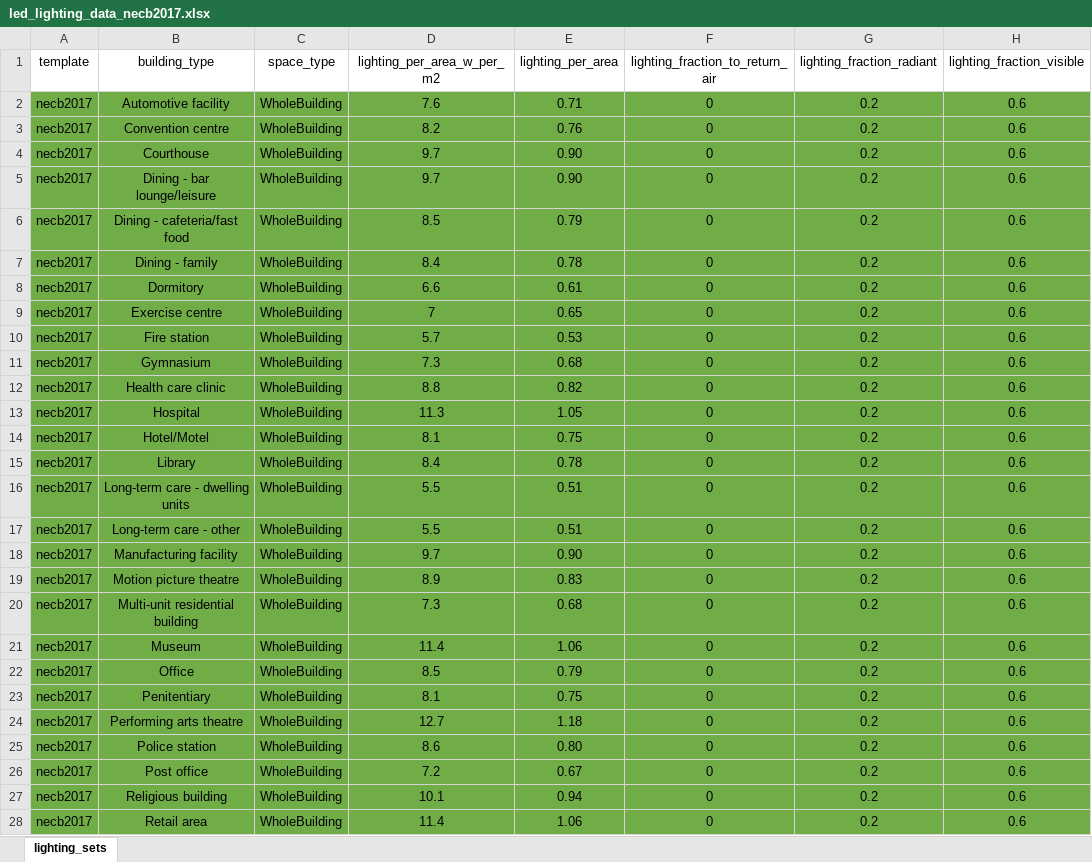
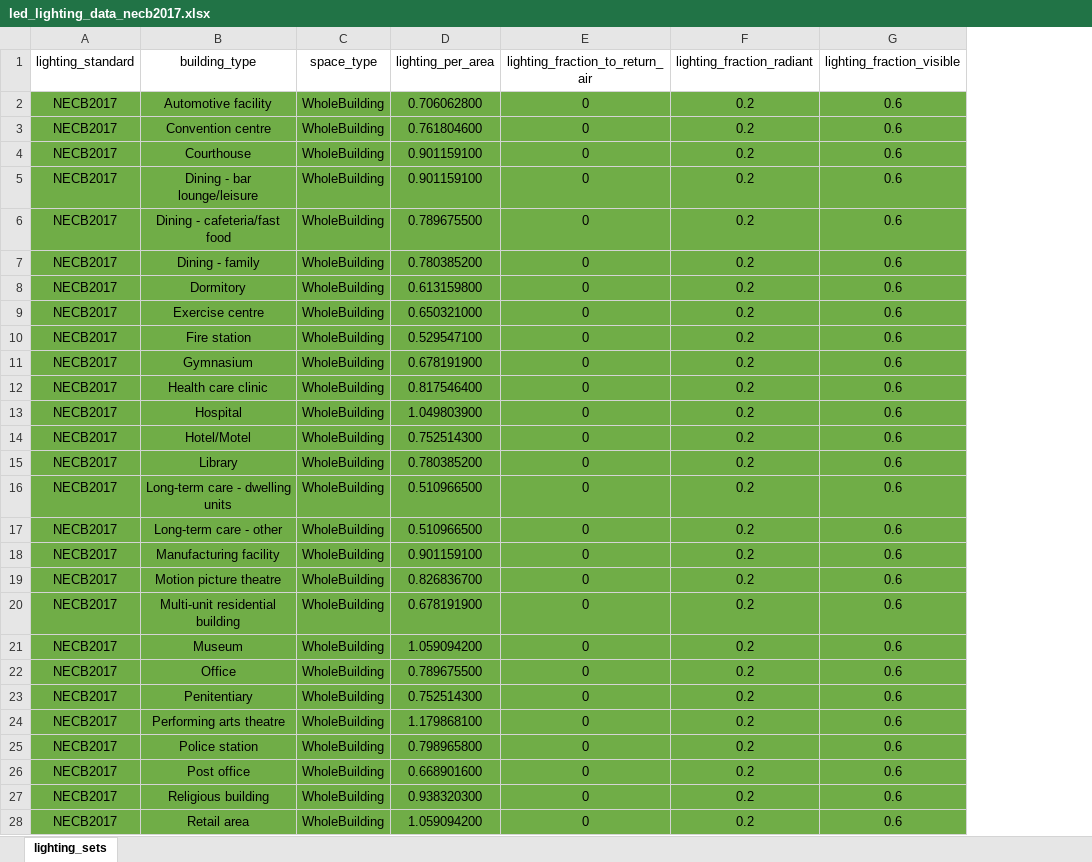
Before and after one commit to srgilani/openstudio-standards, an Excel workbook: lib/openstudio-standards/btap/led_lighting_data_necb2017.xlsx, sheet lighting_sets, drawn as a sheet; only a part is shown; values as stored, in another font and other column widths than the file's, no borders; removed rows and columns are numbered as before the commit, all else as after; the diff covers the shown part only; the diff names each change by its address in the sheet, - before the commit and + after, or states it on an @@ line.

Commit message:
removed extra info from led data json

```diff
--- a/lib/openstudio-standards/btap/led_lighting_data_necb2017.xlsx (sheet lighting_sets)
+++ b/lib/openstudio-standards/btap/led_lighting_data_necb2017.xlsx (sheet lighting_sets)
-column A (template), rows 2-28: all necb2017
+column A (lighting_standard), rows 2-28: all NECB2017
-column D (lighting_per_area_w_per_m2), rows 2-28: 7.6 | 8.2 | 9.7 | 9.7 | 8.5 | 8.4 | 6.6 | 7 | 5.7 | 7.3 | 8.8 | 11.3 | 8.1 | 8.4 | 5.5 | 5.5 | 9.7 | 8.9 | 7.3 | 11.4 | 8.5 | 8.1 | 12.7 | 8.6 | 7.2 | 10.1 | 11.4
-D2 (lighting_per_area): 0.71
+D2 (lighting_per_area): 0.706062800
-D3 (lighting_per_area): 0.76
+D3 (lighting_per_area): 0.761804600
-D4:D5 (lighting_per_area): 0.90
+D4:D5 (lighting_per_area): 0.901159100
-D6 (lighting_per_area): 0.79
+D6 (lighting_per_area): 0.789675500
-D7 (lighting_per_area): 0.78
+D7 (lighting_per_area): 0.780385200
-D8 (lighting_per_area): 0.61
+D8 (lighting_per_area): 0.613159800
-D9 (lighting_per_area): 0.65
+D9 (lighting_per_area): 0.650321000
-D10 (lighting_per_area): 0.53
+D10 (lighting_per_area): 0.529547100
-D11 (lighting_per_area): 0.68
+D11 (lighting_per_area): 0.678191900
-D12 (lighting_per_area): 0.82
+D12 (lighting_per_area): 0.817546400
-D13 (lighting_per_area): 1.05
+D13 (lighting_per_area): 1.049803900
-D14 (lighting_per_area): 0.75
+D14 (lighting_per_area): 0.752514300
-D15 (lighting_per_area): 0.78
+D15 (lighting_per_area): 0.780385200
-D16:D17 (lighting_per_area): 0.51
+D16:D17 (lighting_per_area): 0.510966500
-D18 (lighting_per_area): 0.90
+D18 (lighting_per_area): 0.901159100
-D19 (lighting_per_area): 0.83
+D19 (lighting_per_area): 0.826836700
-D20 (lighting_per_area): 0.68
+D20 (lighting_per_area): 0.678191900
-D21 (lighting_per_area): 1.06
+D21 (lighting_per_area): 1.059094200
-D22 (lighting_per_area): 0.79
+D22 (lighting_per_area): 0.789675500
-D23 (lighting_per_area): 0.75
+D23 (lighting_per_area): 0.752514300
-D24 (lighting_per_area): 1.18
+D24 (lighting_per_area): 1.179868100
-D25 (lighting_per_area): 0.80
+D25 (lighting_per_area): 0.798965800
-D26 (lighting_per_area): 0.67
+D26 (lighting_per_area): 0.668901600
-D27 (lighting_per_area): 0.94
+D27 (lighting_per_area): 0.938320300
-D28 (lighting_per_area): 1.06
+D28 (lighting_per_area): 1.059094200
```
Also changed, not shown: 292 edited cells elsewhere in this sheet, lib/openstudio-standards/btap/led_lighting_data_necb2011.xlsx, lib/openstudio-standards/btap/led_lighting_data_necb2015.xlsx, 6 other files.
